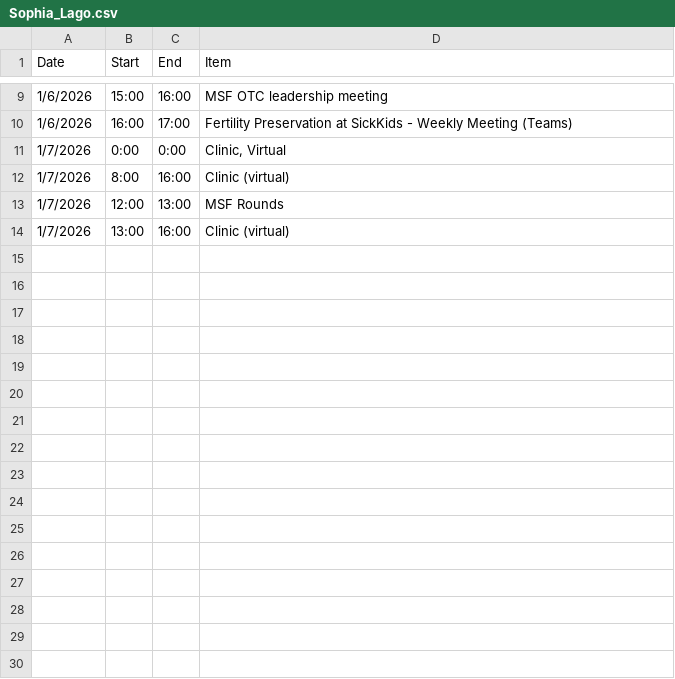
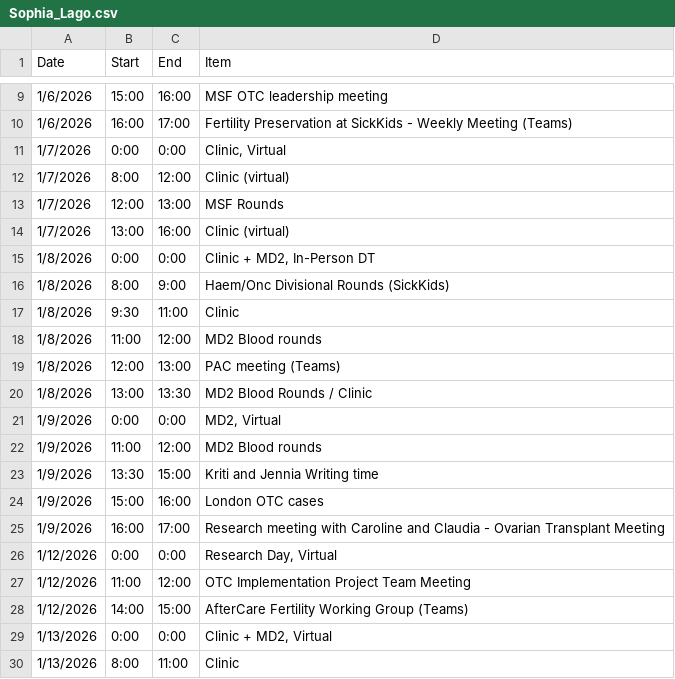
Before and after one commit to ofirttys/DrMichaeli, a CSV file: selective/Sophia_Lago.csv, drawn as a sheet; only a part is shown, gaps mark what is left out; the diff covers the shown part only; the diff names each change by its address in the sheet, - before the commit and + after, or states it on an @@ line.

```diff
--- a/selective/Sophia_Lago.csv
+++ b/selective/Sophia_Lago.csv
-C12 (End): 16:00
+C12 (End): 12:00
+row 15: 1/8/2026 | 0:00 | 0:00 | Clinic + MD2, In-Person DT
+row 16: 1/8/2026 | 8:00 | 9:00 | Haem/Onc Divisional Rounds (SickKids)
+row 17: 1/8/2026 | 9:30 | 11:00 | Clinic
+row 18: 1/8/2026 | 11:00 | 12:00 | MD2 Blood rounds
+row 19: 1/8/2026 | 12:00 | 13:00 | PAC meeting (Teams)
+row 20: 1/8/2026 | 13:00 | 13:30 | MD2 Blood Rounds / Clinic
+row 21: 1/9/2026 | 0:00 | 0:00 | MD2, Virtual
+row 22: 1/9/2026 | 11:00 | 12:00 | MD2 Blood rounds
+row 23: 1/9/2026 | 13:30 | 15:00 | Kriti and Jennia Writing time
+row 24: 1/9/2026 | 15:00 | 16:00 | London OTC cases
+row 25: 1/9/2026 | 16:00 | 17:00 | Research meeting with Caroline and Claudia - Ovarian Transplant Meeting
+row 26: 1/12/2026 | 0:00 | 0:00 | Research Day, Virtual
+row 27: 1/12/2026 | 11:00 | 12:00 | OTC Implementation Project Team Meeting
+row 28: 1/12/2026 | 14:00 | 15:00 | AfterCare Fertility Working Group (Teams)
+row 29: 1/13/2026 | 0:00 | 0:00 | Clinic + MD2, Virtual
+row 30: 1/13/2026 | 8:00 | 11:00 | Clinic
```
Also changed, not shown: 15 added rows elsewhere in this file, 2 other files.
